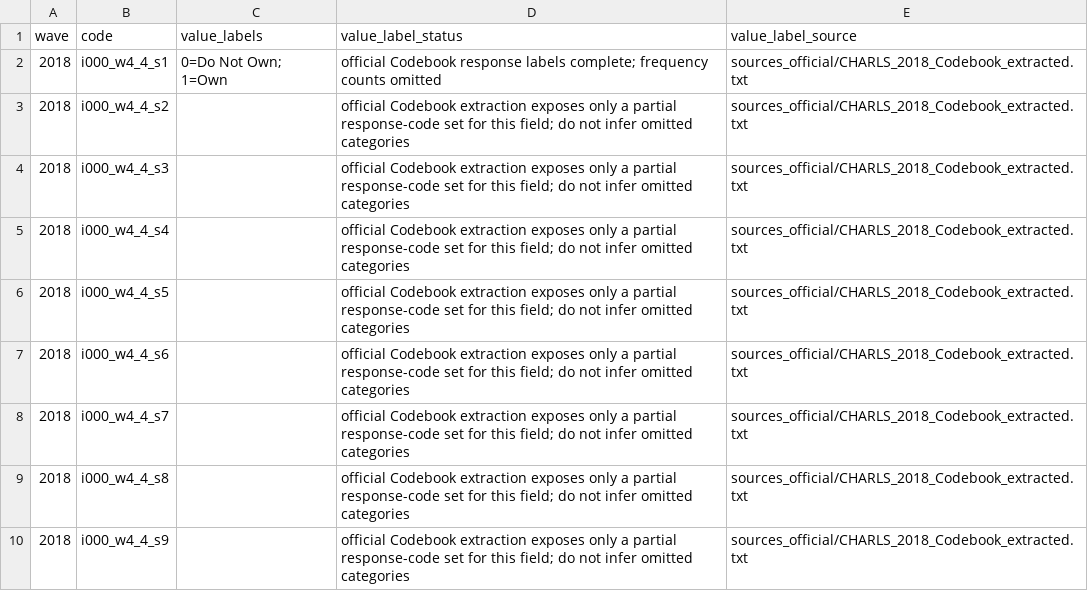
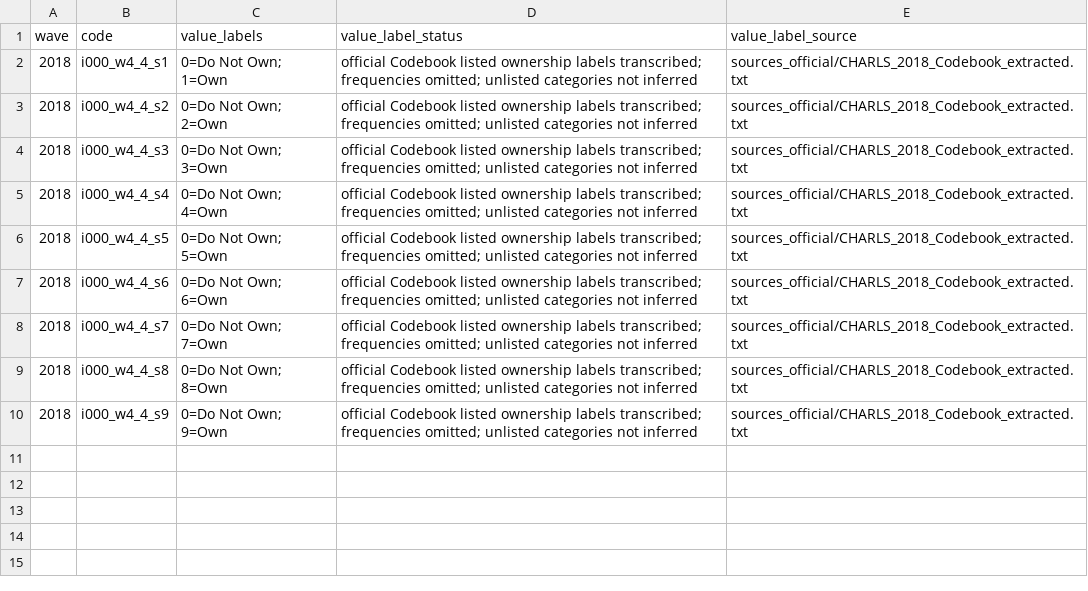
Before and after one commit to calebchu40-gif/charls-exwas-atlas, a CSV file: audit/housing_current_owner_relation_labels_2018_v1.csv, drawn as a sheet.

```diff
--- a/audit/housing_current_owner_relation_labels_2018_v1.csv
+++ b/audit/housing_current_owner_relation_labels_2018_v1.csv
@@ -1,10 +1,10 @@
 wave,code,value_labels,value_label_status,value_label_source
-2018,i000_w4_4_s1,0=Do Not Own; 1=Own,official Codebook response labels complete; frequency counts omitted,sources_official/CHARLS_2018_Codebook_extracted.txt
-2018,i000_w4_4_s2,,official Codebook extraction exposes only a partial response-code set for this field; do not infer omitted categories,sources_official/CHARLS_2018_Codebook_extracted.txt
-2018,i000_w4_4_s3,,official Codebook extraction exposes only a partial response-code set for this field; do not infer omitted categories,sources_official/CHARLS_2018_Codebook_extracted.txt
-2018,i000_w4_4_s4,,official Codebook extraction exposes only a partial response-code set for this field; do not infer omitted categories,sources_official/CHARLS_2018_Codebook_extracted.txt
-2018,i000_w4_4_s5,,official Codebook extraction exposes only a partial response-code set for this field; do not infer omitted categories,sources_official/CHARLS_2018_Codebook_extracted.txt
-2018,i000_w4_4_s6,,official Codebook extraction exposes only a partial response-code set for this field; do not infer omitted categories,sources_official/CHARLS_2018_Codebook_extracted.txt
-2018,i000_w4_4_s7,,official Codebook extraction exposes only a partial response-code set for this field; do not infer omitted categories,sources_official/CHARLS_2018_Codebook_extracted.txt
-2018,i000_w4_4_s8,,official Codebook extraction exposes only a partial response-code set for this field; do not infer omitted categories,sources_official/CHARLS_2018_Codebook_extracted.txt
-2018,i000_w4_4_s9,,official Codebook extraction exposes only a partial response-code set for this field; do not infer omitted categories,sources_official/CHARLS_2018_Codebook_extracted.txt
+2018,i000_w4_4_s1,0=Do Not Own; 1=Own,official Codebook listed ownership labels transcribed; frequencies omitted; unlisted categories not inferred,sources_official/CHARLS_2018_Codebook_extracted.txt
+2018,i000_w4_4_s2,0=Do Not Own; 2=Own,official Codebook listed ownership labels transcribed; frequencies omitted; unlisted categories not inferred,sources_official/CHARLS_2018_Codebook_extracted.txt
+2018,i000_w4_4_s3,0=Do Not Own; 3=Own,official Codebook listed ownership labels transcribed; frequencies omitted; unlisted categories not inferred,sources_official/CHARLS_2018_Codebook_extracted.txt
+2018,i000_w4_4_s4,0=Do Not Own; 4=Own,official Codebook listed ownership labels transcribed; frequencies omitted; unlisted categories not inferred,sources_official/CHARLS_2018_Codebook_extracted.txt
+2018,i000_w4_4_s5,0=Do Not Own; 5=Own,official Codebook listed ownership labels transcribed; frequencies omitted; unlisted categories not inferred,sources_official/CHARLS_2018_Codebook_extracted.txt
+2018,i000_w4_4_s6,0=Do Not Own; 6=Own,official Codebook listed ownership labels transcribed; frequencies omitted; unlisted categories not inferred,sources_official/CHARLS_2018_Codebook_extracted.txt
+2018,i000_w4_4_s7,0=Do Not Own; 7=Own,official Codebook listed ownership labels transcribed; frequencies omitted; unlisted categories not inferred,sources_official/CHARLS_2018_Codebook_extracted.txt
+2018,i000_w4_4_s8,0=Do Not Own; 8=Own,official Codebook listed ownership labels transcribed; frequencies omitted; unlisted categories not inferred,sources_official/CHARLS_2018_Codebook_extracted.txt
+2018,i000_w4_4_s9,0=Do Not Own; 9=Own,official Codebook listed ownership labels transcribed; frequencies omitted; unlisted categories not inferred,sources_official/CHARLS_2018_Codebook_extracted.txt
```
Also changed, not shown: audit/charls_ep_catalog_value_label_coverage_v1.csv, audit/housing_owner_relation_value_label_review_v1.csv, 21 other files.
